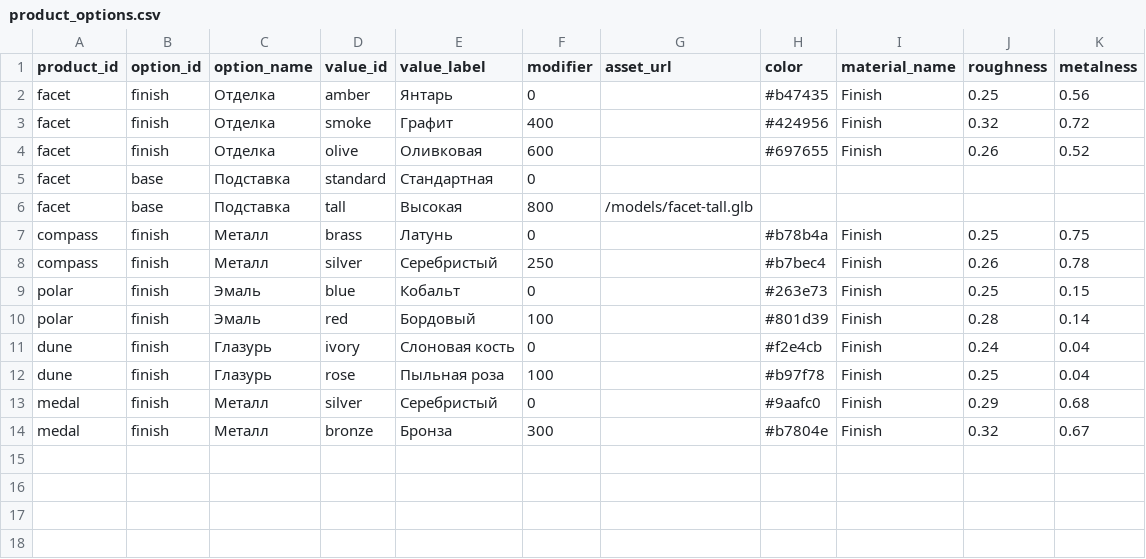
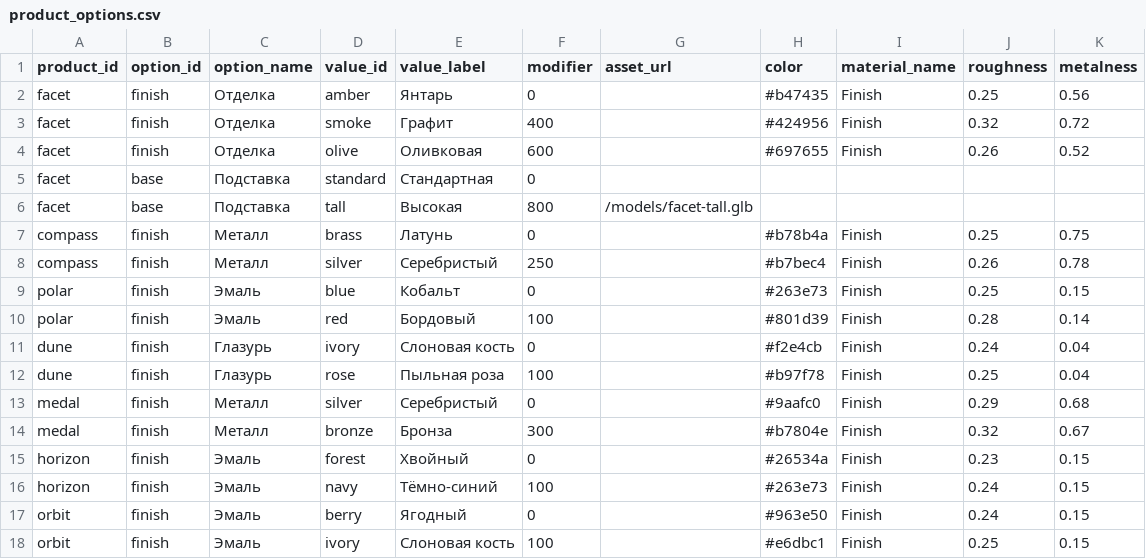
Before and after one commit to ubub111/3d-showroom, a CSV file: data/product_options.csv, drawn as a sheet.

```diff
--- a/data/product_options.csv
+++ b/data/product_options.csv
@@ -14 +14,5 @@ medal,finish,Металл,silver,Серебристый,0,,#9aafc0,Finish,0.29,0
 medal,finish,Металл,bronze,Бронза,300,,#b7804e,Finish,0.32,0.67
+horizon,finish,Эмаль,forest,Хвойный,0,,#26534a,Finish,0.23,0.15
+horizon,finish,Эмаль,navy,Тёмно-синий,100,,#263e73,Finish,0.24,0.15
+orbit,finish,Эмаль,berry,Ягодный,0,,#963e50,Finish,0.24,0.15
+orbit,finish,Эмаль,ivory,Слоновая кость,100,,#e6dbc1,Finish,0.25,0.15
```
Also changed, not shown: data/products.csv, 9 other files.
